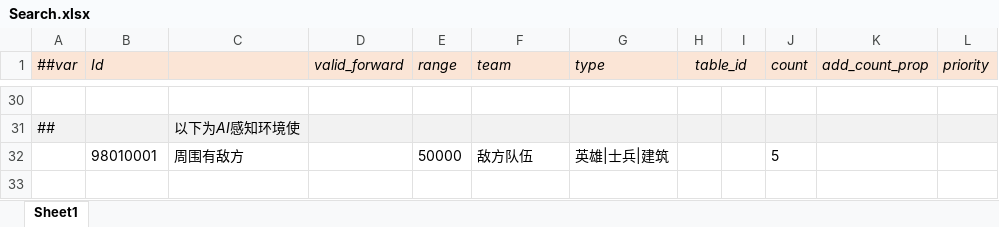
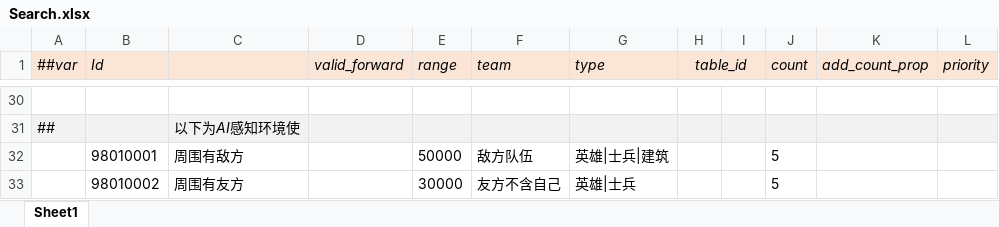
Before and after one commit to alsostone/com.stone.et8, an Excel workbook: Unity/Assets/Config/Excel/Datas/Skill/Search.xlsx, sheet Sheet1, drawn as a sheet; only a part is shown, gaps mark what is left out; values as stored, in another font and other column widths than the file's, no borders; the diff names each change by its address in the sheet, - before the commit and + after, or states it on an @@ line.

```diff
--- a/Unity/Assets/Config/Excel/Datas/Skill/Search.xlsx (sheet Sheet1)
+++ b/Unity/Assets/Config/Excel/Datas/Skill/Search.xlsx (sheet Sheet1)
@@ row 33 unhidden:  | 98010002 | 周围有友方 |  | 30000 | 友方不含自己 | 英雄|士兵 |  |  | 5 @@
```
Also changed, not shown: 5 other files.
